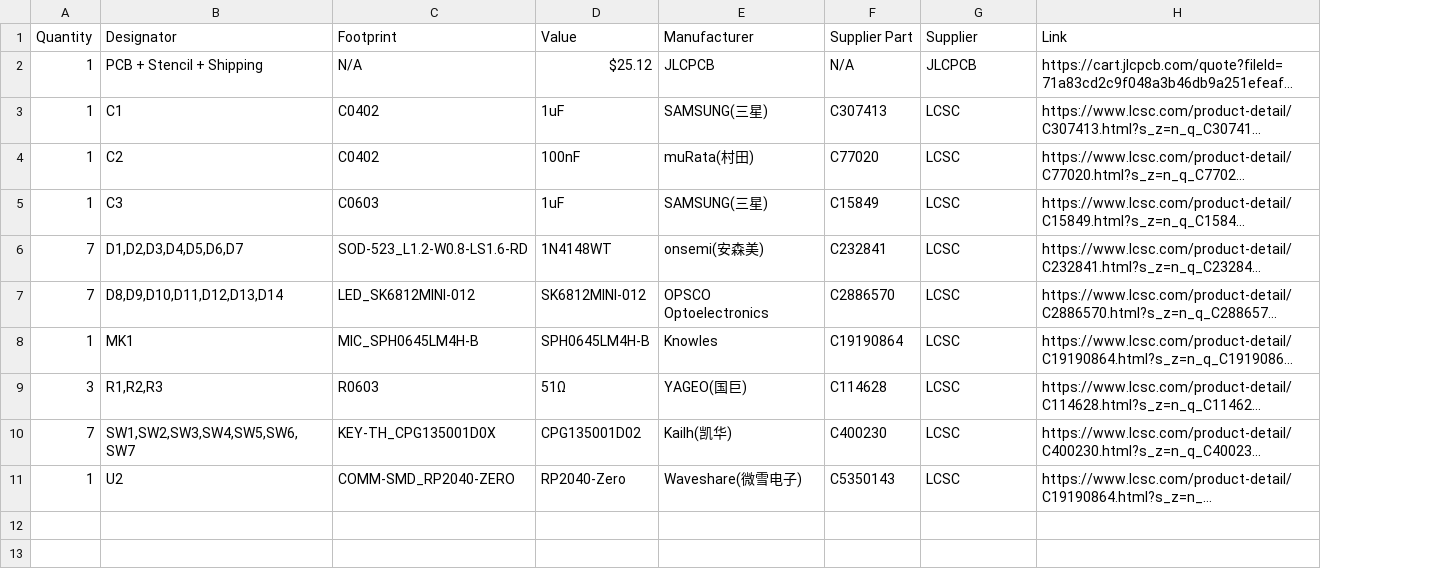
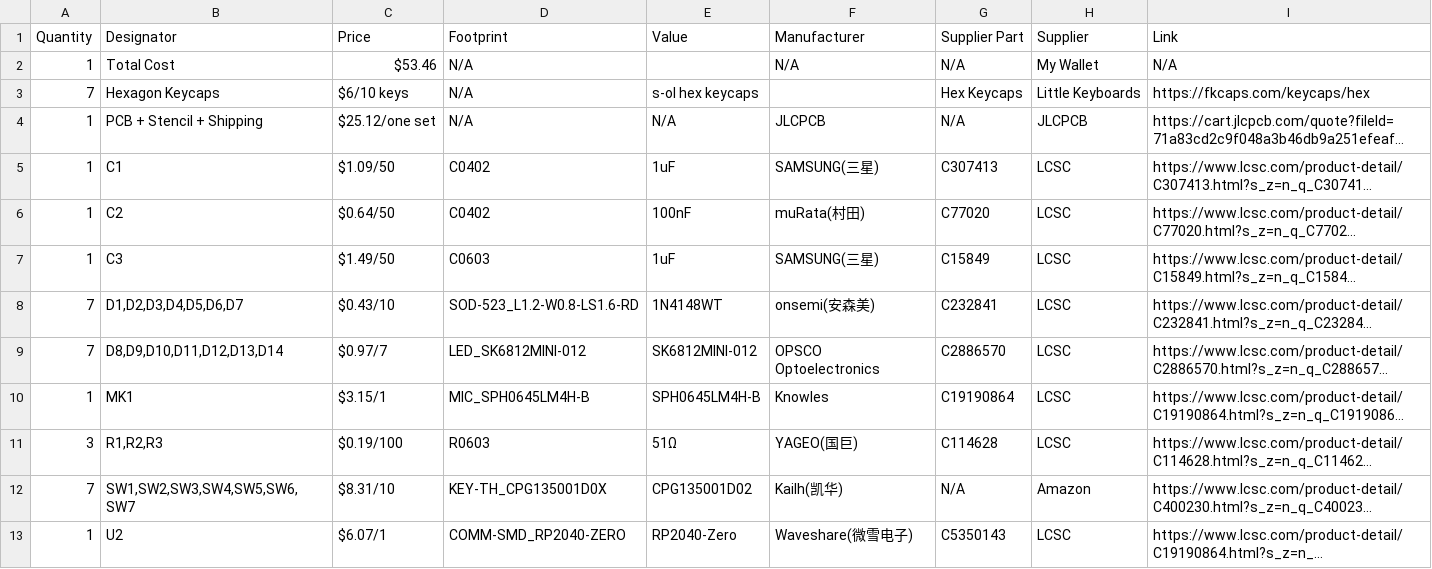
Before and after one commit to Glasshalfwater/macragon, a CSV file: bom.csv, drawn as a sheet; long unchanged cells end in …; addresses are those after the commit; the diff names each change by its address in the sheet, - before the commit and + after, or states it on an @@ line.

Commit message:
Added pricing

```diff
--- a/bom.csv
+++ b/bom.csv
+column C (Price), rows 4-13: $25.12/one set | $1.09/50 | $0.64/50 | $1.49/50 | $0.43/10 | $0.97/7 | $3.15/1 | $0.19/100 | $8.31/10 | $6.07/1
+row 2: 1 | Total Cost | $53.46 | N/A |  | N/A | N/A | My Wallet | N/A
+row 3: 7 | Hexagon Keycaps | $6/10 keys | N/A | s-ol hex keycaps |  | Hex Keycaps | Little Keyboards | https://fkcaps.com/keycaps/hex
-E4 (Value): $25.12
+E4 (Value): N/A
-G12 (Supplier Part): C400230
+G12 (Supplier Part): N/A
-H12 (Supplier): LCSC
+H12 (Supplier): Amazon
```
